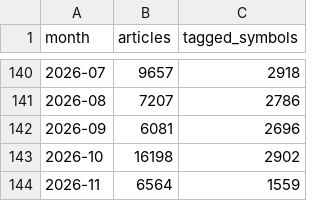
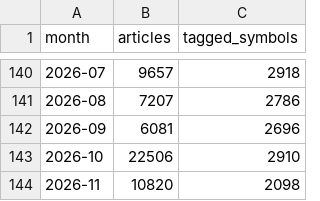
Before and after one commit to ASCoding11/Quant-Trading, a CSV file: datasets/news/manifest.csv, drawn as a sheet; only a part is shown, gaps mark what is left out.

```diff
--- a/datasets/news/manifest.csv
+++ b/datasets/news/manifest.csv
@@ -142,3 +142,3 @@ month,articles,tagged_symbols
 2026-09,6081,2696
-2026-10,16198,2902
-2026-11,6564,1559
+2026-10,22506,2910
+2026-11,10820,2098
```
Also changed, not shown: 1 other file.
